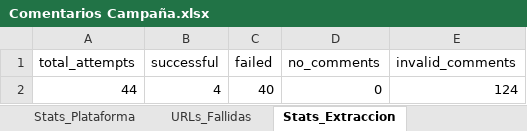
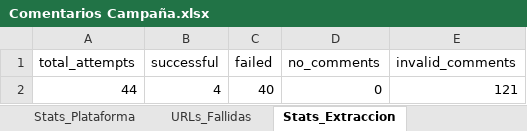
Before and after one commit to sociallisteningalpina-lang/Emochis, an Excel workbook: Comentarios Campaña.xlsx, sheet Stats_Extraccion, drawn as a sheet; values as stored, in another font and other column widths than the file's, no borders; the diff names each change by its address in the sheet, - before the commit and + after, or states it on an @@ line.

```diff
--- a/Comentarios Campaña.xlsx (sheet Stats_Extraccion)
+++ b/Comentarios Campaña.xlsx (sheet Stats_Extraccion)
-E2 (invalid_comments): 124
+E2 (invalid_comments): 121
```
